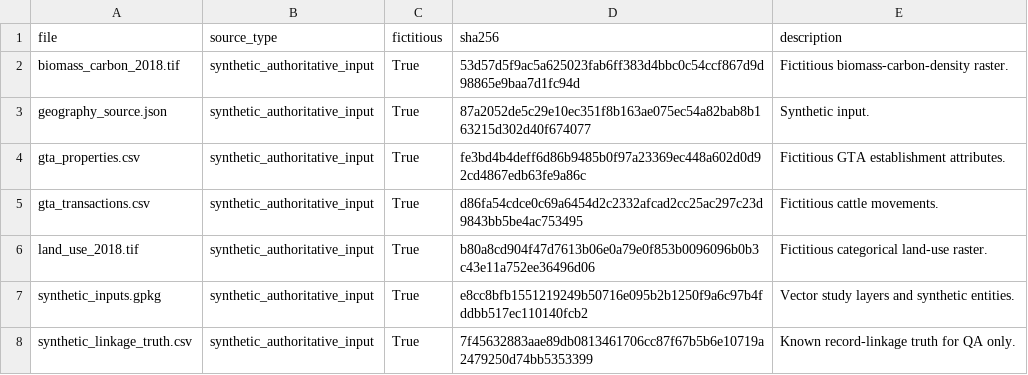
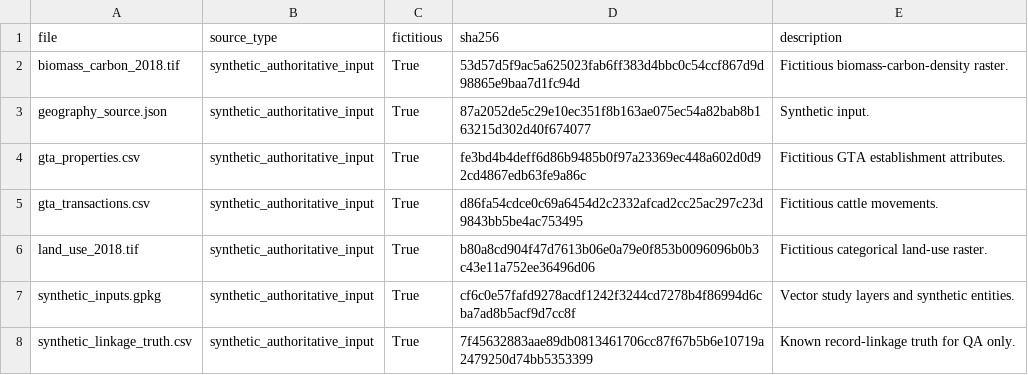
Before and after one commit to abrandaojr/slaughterhouse-supply-zones, a CSV file: data/raw/source_manifest.csv, drawn as a sheet.

```diff
--- a/data/raw/source_manifest.csv
+++ b/data/raw/source_manifest.csv
@@ -6,3 +6,3 @@ gta_transactions.csv,synthetic_authoritative_input,True,d86fa54cdce0c69a6454d2c2
 land_use_2018.tif,synthetic_authoritative_input,True,b80a8cd904f47d7613b06e0a79e0f853b0096096b0b3c43e11a752ee36496d06,Fictitious categorical land-use raster.
-synthetic_inputs.gpkg,synthetic_authoritative_input,True,e8cc8bfb1551219249b50716e095b2b1250f9a6c97b4fddbb517ec110140fcb2,Vector study layers and synthetic entities.
+synthetic_inputs.gpkg,synthetic_authoritative_input,True,cf6c0e57fafd9278acdf1242f3244cd7278b4f86994d6cba7ad8b5acf9d7cc8f,Vector study layers and synthetic entities.
 synthetic_linkage_truth.csv,synthetic_authoritative_input,True,7f45632883aae89db0813461706cc87f67b5b6e10719a2479250d74bb5353399,Known record-linkage truth for QA only.
```
Also changed, not shown: 9 other files.
